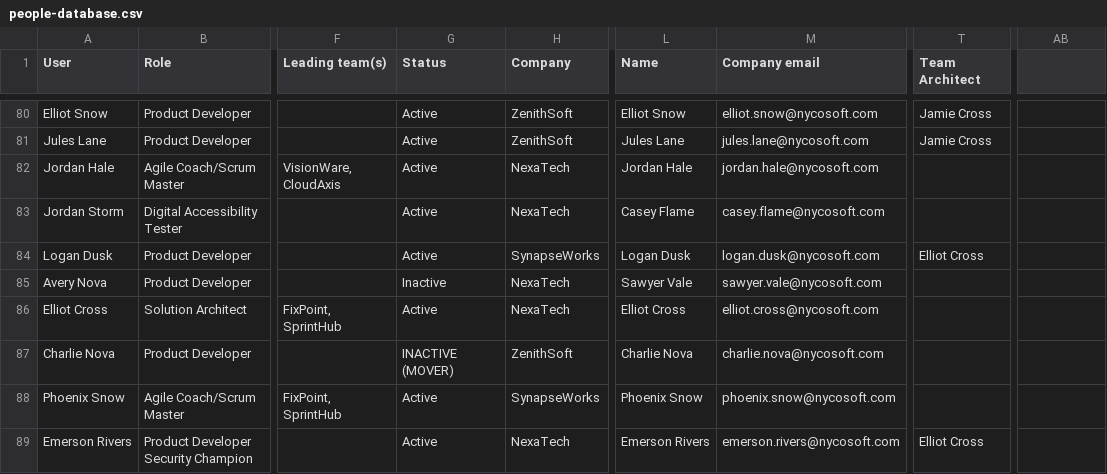
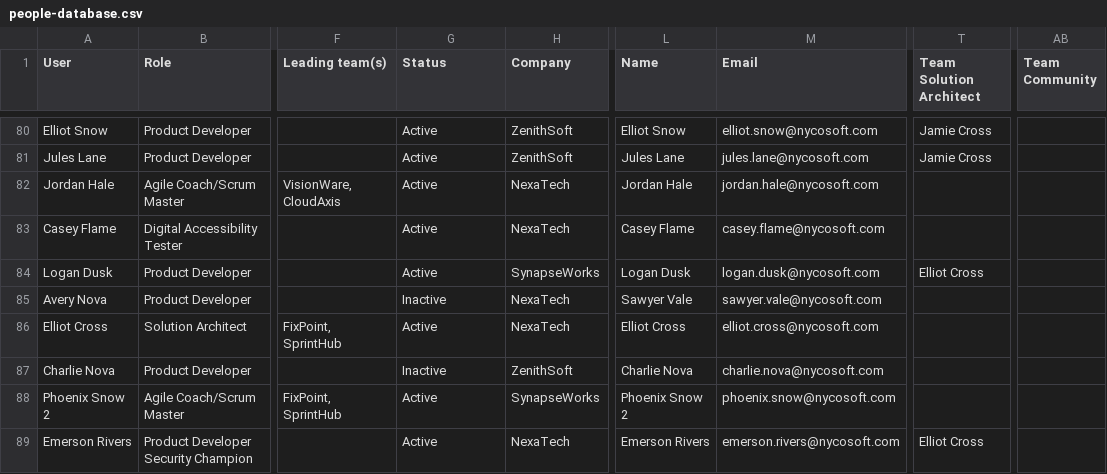
Before and after one commit to francesconicolosi/domino-service-dependency-map, a CSV file: src/people-database.csv, drawn as a sheet; only a part is shown, gaps mark what is left out; the diff covers the shown part only; the diff names each change by its address in the sheet, - before the commit and + after, or states it on an @@ line.

```diff
--- a/src/people-database.csv
+++ b/src/people-database.csv
-M1: Company email
+M1: Email
-T1: Team Architect
+T1: Team Solution Architect
-AB1: (empty)
+AB1: Team Community
-A83 (User): Jordan Storm
+A83 (User): Casey Flame
-G87 (Status): INACTIVE (MOVER)
+G87 (Status): Inactive
-A88 (User): Phoenix Snow
+A88 (User): Phoenix Snow 2
-L88 (Name): Phoenix Snow
+L88 (Name): Phoenix Snow 2
```
Also changed, not shown: 4 added rows, 6 removed rows and 86 edited cells elsewhere in this file, 2 other files.
